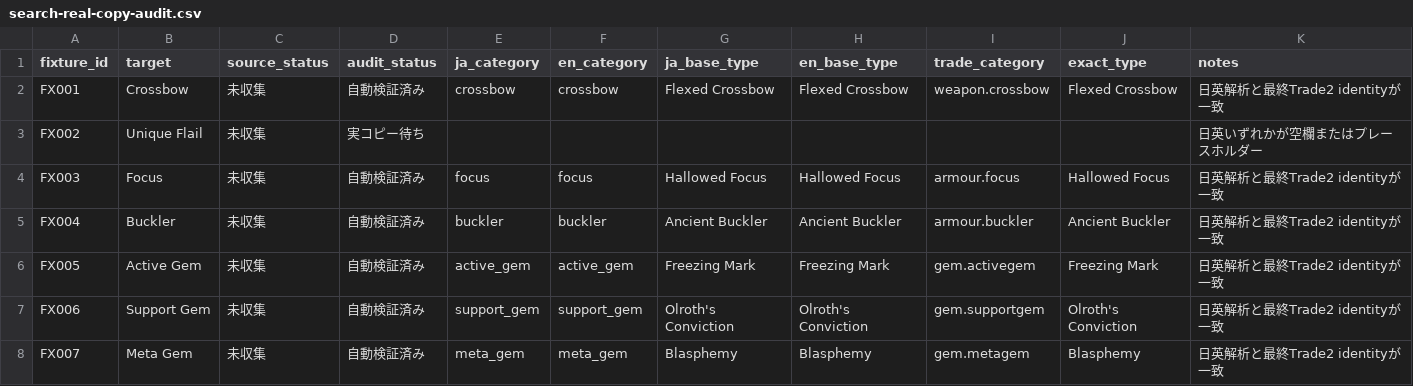
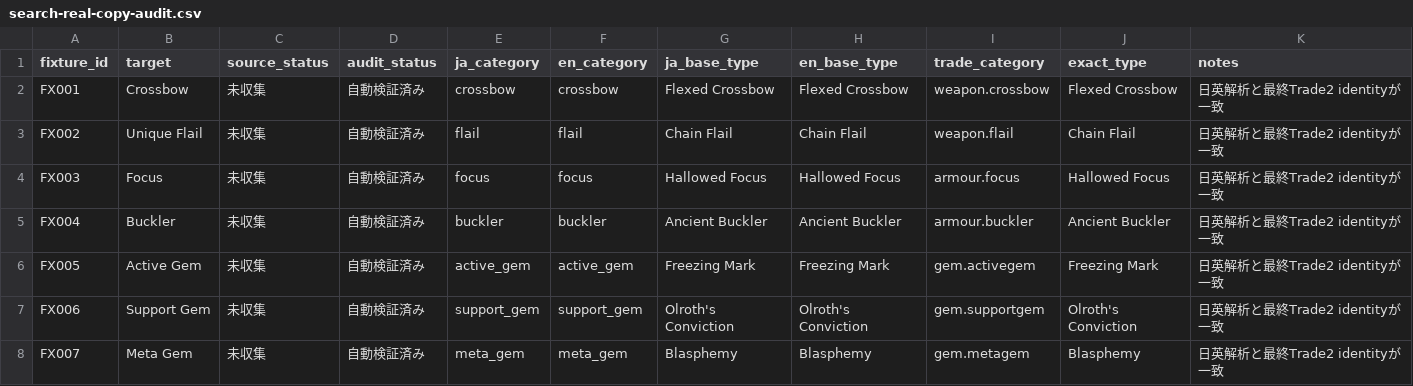
Before and after one commit to buri34/poenavi, a CSV file: docs/poetore-poe2-testing/search-real-copy-audit.csv, drawn as a sheet; only a part is shown.

Commit message:
Recognize captured PoE2 unique flail

```diff
--- a/docs/poetore-poe2-testing/search-real-copy-audit.csv
+++ b/docs/poetore-poe2-testing/search-real-copy-audit.csv
@@ -2,3 +2,3 @@
 FX001,Crossbow,未収集,自動検証済み,crossbow,crossbow,Flexed Crossbow,Flexed Crossbow,weapon.crossbow,Flexed Crossbow,日英解析と最終Trade2 identityが一致
-FX002,Unique Flail,未収集,実コピー待ち,,,,,,,日英いずれかが空欄またはプレースホルダー
+FX002,Unique Flail,未収集,自動検証済み,flail,flail,Chain Flail,Chain Flail,weapon.flail,Chain Flail,日英解析と最終Trade2 identityが一致
 FX003,Focus,未収集,自動検証済み,focus,focus,Hallowed Focus,Hallowed Focus,armour.focus,Hallowed Focus,日英解析と最終Trade2 identityが一致
```
Also changed, not shown: 4 other files.
